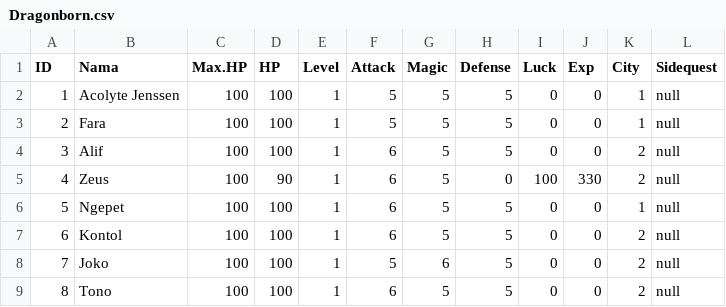
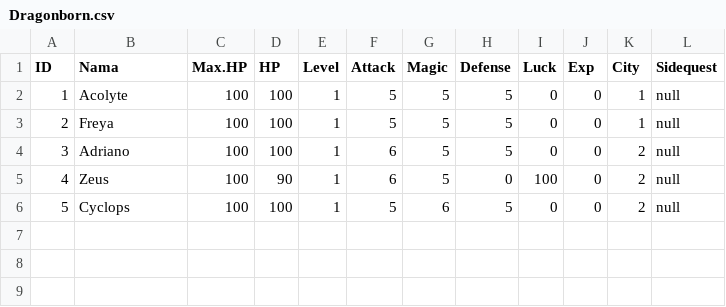
Before and after one commit to alifsyr/Project, a CSV file: data/Dragonborn.csv, drawn as a sheet; removed rows and columns are numbered as before the commit, all else as after; the diff names each change by its address in the sheet, - before the commit and + after, or states it on an @@ line.

```diff
--- a/data/Dragonborn.csv
+++ b/data/Dragonborn.csv
-B2 (Nama): Acolyte Jenssen
+B2 (Nama): Acolyte
-B3 (Nama): Fara
+B3 (Nama): Freya
-B4 (Nama): Alif
+B4 (Nama): Adriano
-J5 (Exp): 330
+J5 (Exp): 0
-row 6: 5 | Ngepet | 100 | 100 | 1 | 6 | 5 | 5 | 0 | 0 | 1 | null
-row 7: 6 | Kontol | 100 | 100 | 1 | 6 | 5 | 5 | 0 | 0 | 2 | null
@@ column A (ID) renumbered in row 6 @@
-B6 (Nama): Joko
+B6 (Nama): Cyclops
-row 9: 8 | Tono | 100 | 100 | 1 | 6 | 5 | 5 | 0 | 0 | 2 | null
```
Also changed, not shown: 4 other files.
